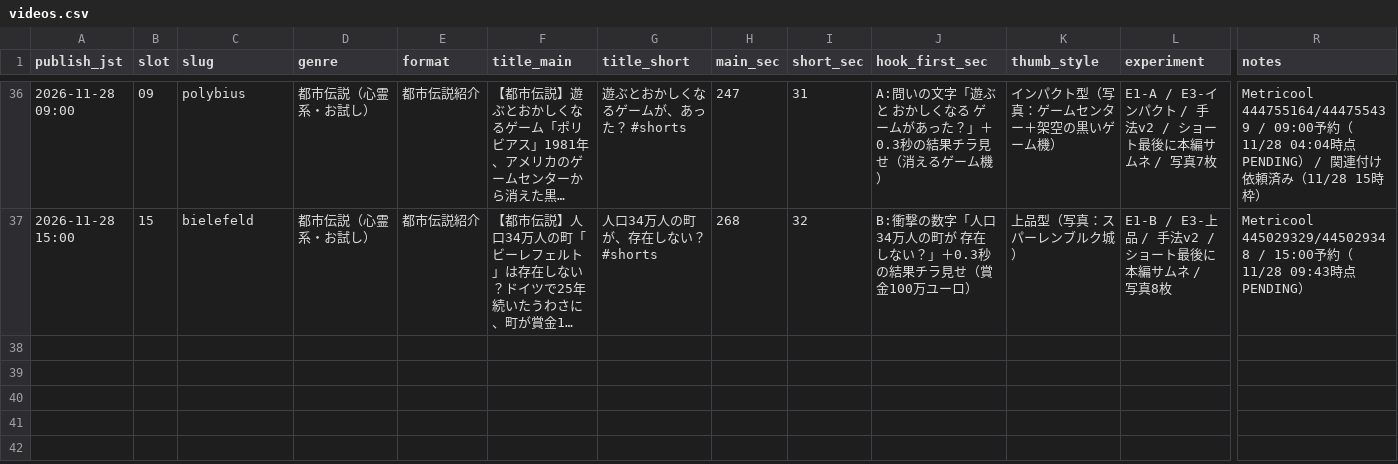
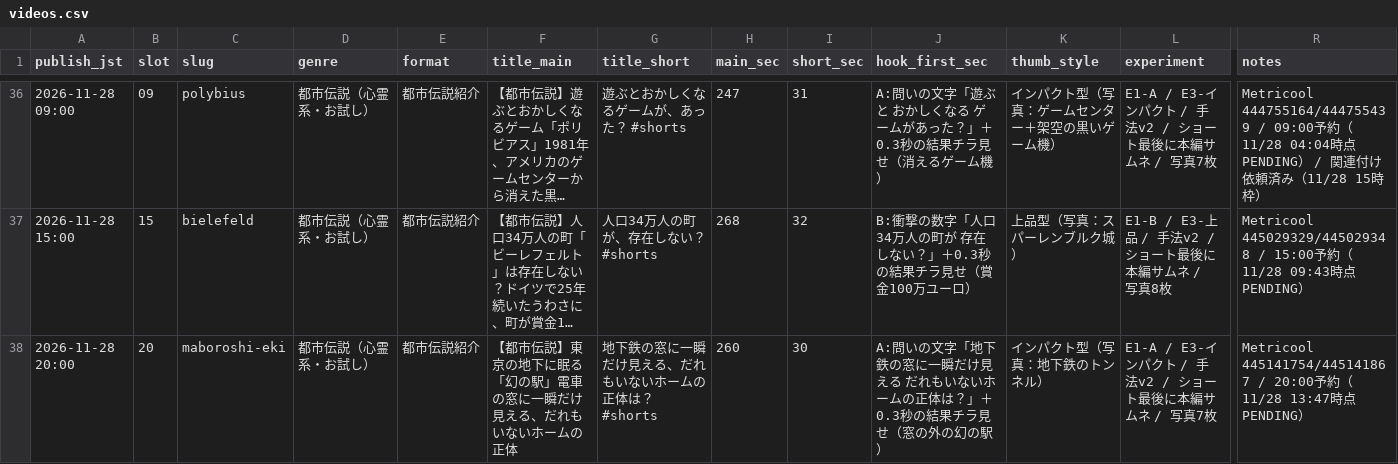
Before and after one commit to ryutordmail71-alt/youtube-videos, a CSV file: analytics/videos.csv, drawn as a sheet; only a part is shown, gaps mark what is left out; long unchanged cells end in …; rows hold the shown columns only; the diff names each change by its address in the sheet, - before the commit and + after, or states it on an @@ line.

```diff
--- a/analytics/videos.csv
+++ b/analytics/videos.csv
+row 38: 2026-11-28 20:00 | 20 | maboroshi-eki | 都市伝説（心霊系・お試し） | 都市伝説紹介 | 【都市伝説】東京の地下に眠る「幻の駅」電車の窓に一瞬だけ見える、だれもいないホームの正体 | 地下鉄の窓に一瞬だけ見える、だれもいないホームの正体は？ #shorts | 260 | 30 | A:問いの文字「地下鉄の窓に一瞬だけ見える だれもいないホームの正体は？」＋0.3秒の結果チラ見せ（窓の外の幻の駅） | インパクト型（写真：地下鉄のトンネル） | E1-A / E3-インパクト / 手法v2 / ショート最後に本編サムネ / 写真7枚 | Metricool 445141754/445141867 / 20:00予約（11/28 13:47時点 PENDING）
```
Also changed, not shown: 13 other files.
